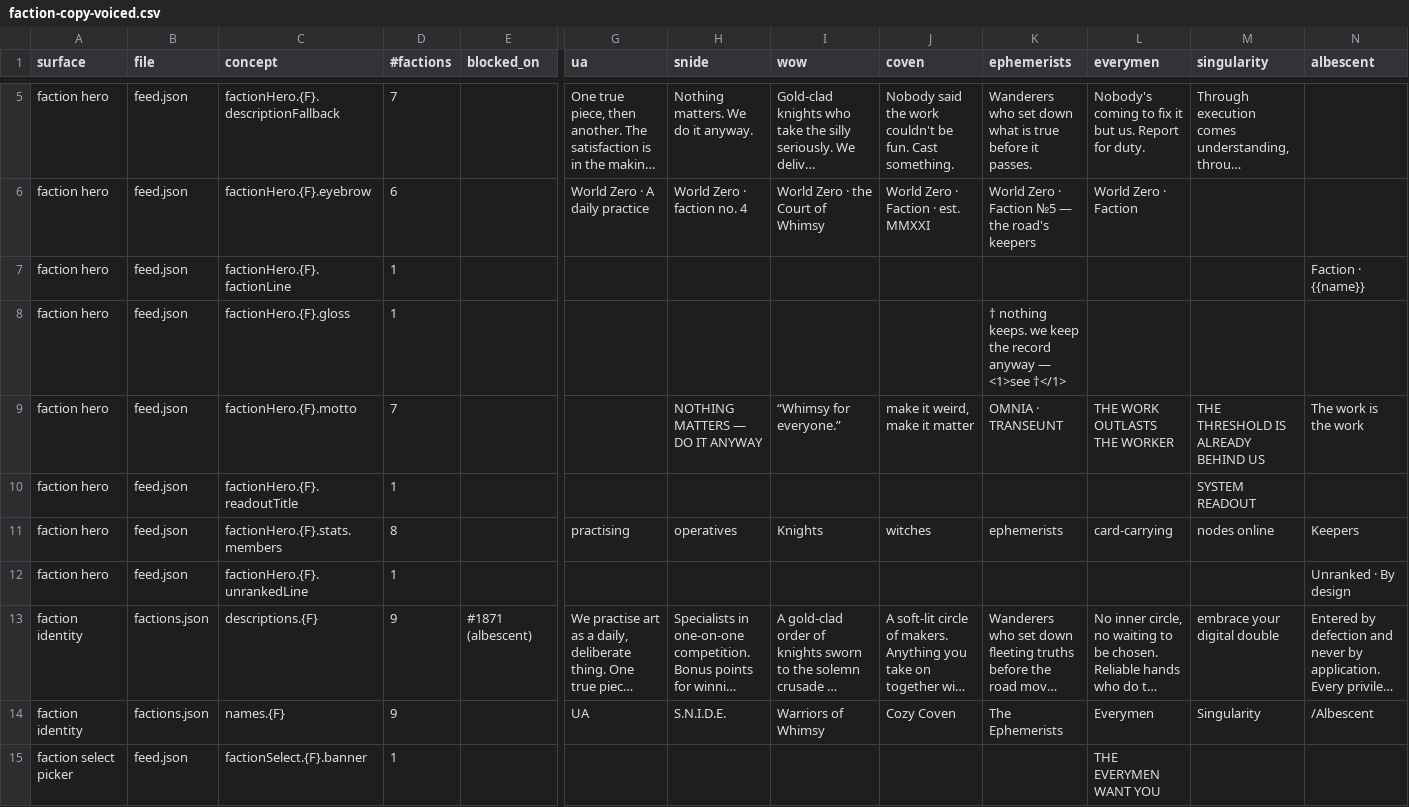
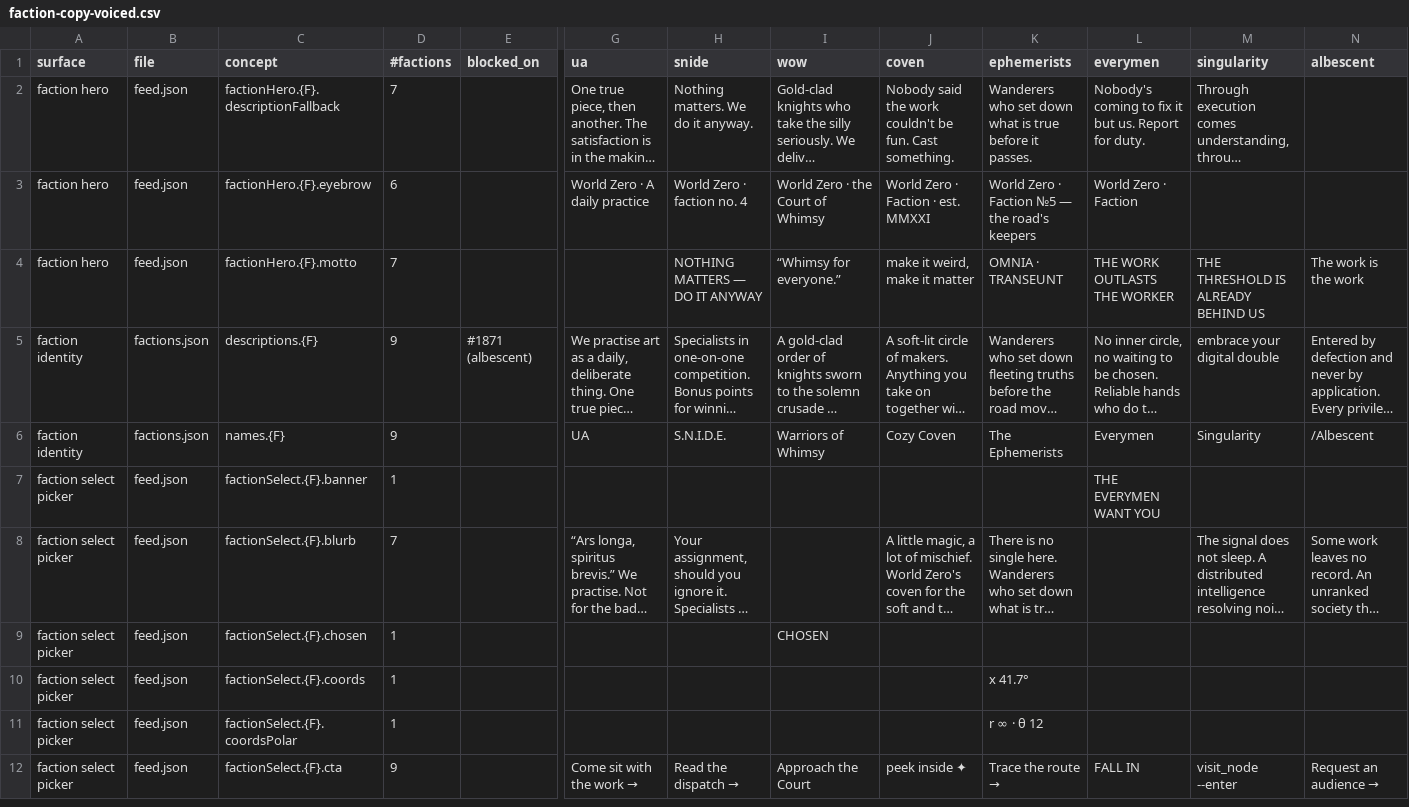
Before and after one commit to pixieofhugs/WorldZeroPlayground, a CSV file: docs/copy/faction-copy-voiced.csv, drawn as a sheet; only a part is shown, gaps mark what is left out; the shorter side is filled out with more unchanged rows; long unchanged cells end in …; rows hold the shown columns only; the diff covers the shown part only; the diff names each change by its address in the sheet, - before the commit and + after, or states it on an @@ line.

```diff
--- a/docs/copy/faction-copy-voiced.csv
+++ b/docs/copy/faction-copy-voiced.csv
-row 7: faction hero | feed.json | factionHero.{F}.factionLine | 1 |  |  |  |  |  |  |  |  | Faction · {{name}}
-row 8: faction hero | feed.json | factionHero.{F}.gloss | 1 |  |  |  |  |  | † nothing keeps. we keep the record anyway — <1>see †</1>
-row 10: faction hero | feed.json | factionHero.{F}.readoutTitle | 1 |  |  |  |  |  |  |  | SYSTEM READOUT
-row 11: faction hero | feed.json | factionHero.{F}.stats.members | 8 |  | practising | operatives | Knights | witches | ephemerists | card-carrying | nodes online | Keepers
-row 12: faction hero | feed.json | factionHero.{F}.unrankedLine | 1 |  |  |  |  |  |  |  |  | Unranked · By design
```
Also changed, not shown: 5 removed rows elsewhere in this file, docs/copy/faction-copy-decisions.csv, 8 other files.
